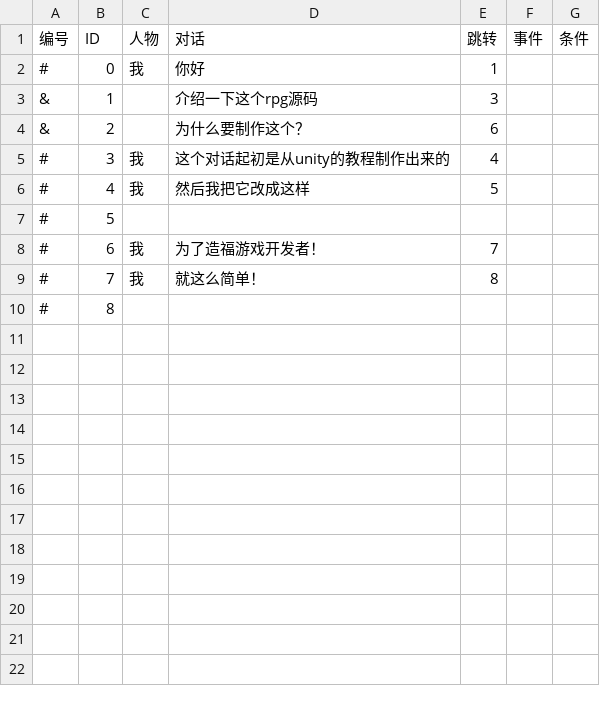
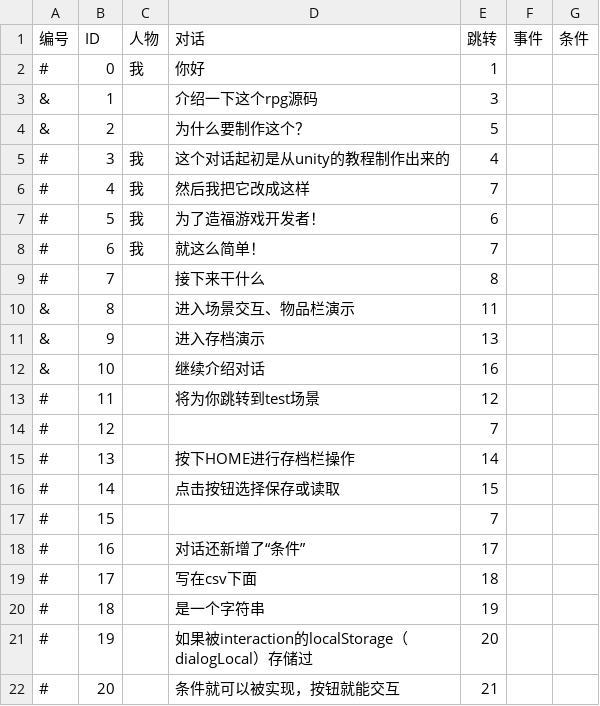
Before and after one commit to GuoZhiYuan-j8v/rpg, a CSV file: assets/tools/dialog/resources/csv/测试对话.csv, drawn as a sheet; only a part is shown; the diff covers the shown part only.

```diff
--- a/assets/tools/dialog/resources/csv/测试对话.csv
+++ b/assets/tools/dialog/resources/csv/测试对话.csv
@@ -3,8 +3,20 @@
 &,1,,介绍一下这个rpg源码,3,,
-&,2,,为什么要制作这个？,6,,
+&,2,,为什么要制作这个？,5,,
 #,3,我,这个对话起初是从unity的教程制作出来的,4,,
-#,4,我,然后我把它改成这样,5,,
-#,5,,,,,
-#,6,我,为了造福游戏开发者！,7,,
-#,7,我,就这么简单！,8,,
-#,8,,,,,
+#,4,我,然后我把它改成这样,7,,
+#,5,我,为了造福游戏开发者！,6,,
+#,6,我,就这么简单！,7,,
+#,7,,接下来干什么,8,,
+&,8,,进入场景交互、物品栏演示,11,,
+&,9,,进入存档演示,13,,
+&,10,,继续介绍对话,16,,
+#,11,,将为你跳转到test场景,12,,
+#,12,,,7,,
+#,13,,按下HOME进行存档栏操作,14,,
+#,14,,点击按钮选择保存或读取,15,,
+#,15,,,7,,
+#,16,,对话还新增了“条件”,17,,
+#,17,,写在csv下面,18,,
+#,18,,是一个字符串,19,,
+#,19,,如果被interaction的localStorage（dialogLocal）存储过,20,,
+#,20,,条件就可以被实现，按钮就能交互,21,,
```
Also changed, not shown: 9 added rows elsewhere in this file, 21 other files.
